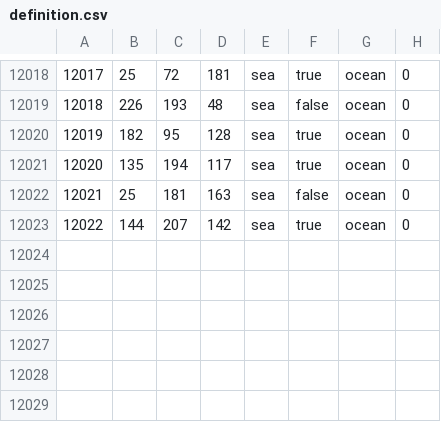
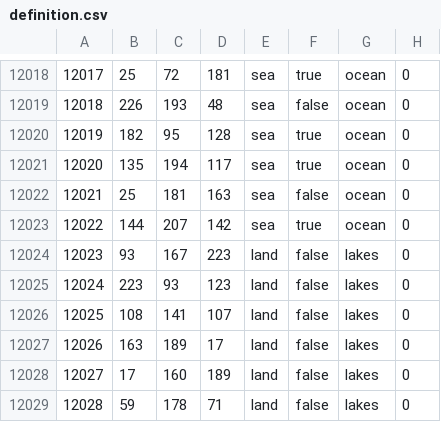
Before and after one commit to Ashes-of-the-Empire-Team/thetarkininitiative, a CSV file: map/definition.csv, drawn as a sheet; only a part is shown, gaps mark what is left out.

```diff
--- a/map/definition.csv
+++ b/map/definition.csv
@@ -12023 +12023,7 @@
 12022;144;207;142;sea;true;ocean;0
+12023;93;167;223;land;false;lakes;0
+12024;223;93;123;land;false;lakes;0
+12025;108;141;107;land;false;lakes;0
+12026;163;189;17;land;false;lakes;0
+12027;17;160;189;land;false;lakes;0
+12028;59;178;71;land;false;lakes;0
```
Also changed, not shown: 1 other file.
